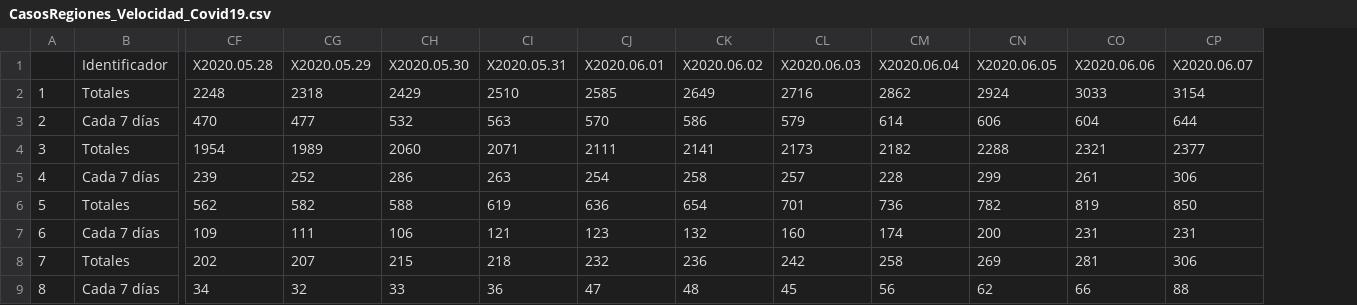
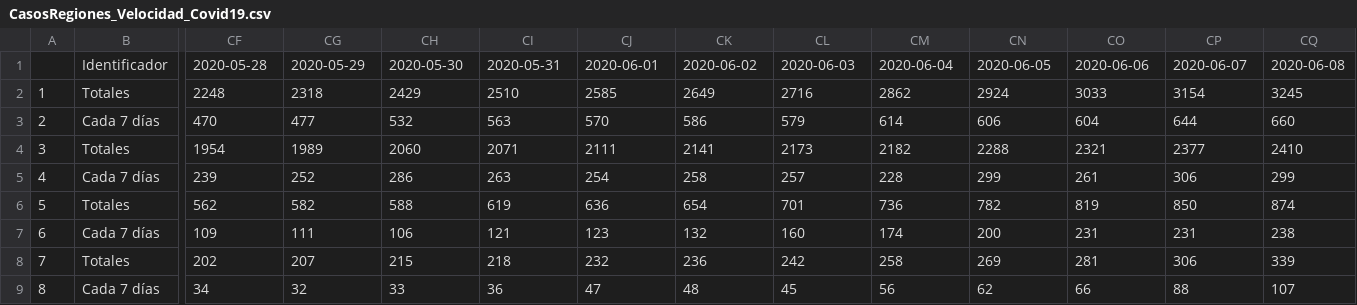
Before and after one commit to ftahumadalobos/sarscv19-mr, a CSV file: Contagios-Totales y cada 7 días/CasosRegiones_Velocidad_Covid19.csv, drawn as a sheet; only a part is shown, gaps mark what is left out; removed rows and columns are numbered as before the commit, all else as after; rows hold the shown columns only; the diff names each change by its address in the sheet, - before the commit and + after, or states it on an @@ line.

Commit message:
Update CasosRegiones_Velocidad_Covid19.csv

```diff
--- a/Contagios-Totales y cada 7 días/CasosRegiones_Velocidad_Covid19.csv
+++ b/Contagios-Totales y cada 7 días/CasosRegiones_Velocidad_Covid19.csv
+column CQ, rows 2-9: 3245 | 660 | 2410 | 299 | 874 | 238 | 339 | 107
-row 1:  | Identificador | X2020.05.28 | X2020.05.29 | X2020.05.30 | X2020.05.31 | X2020.06.01 | X2020.06.02 | X2020.06.03 | X2020.06.04 | X2020.06.05 | X2020.06.06 | X2020.06.07
+row 1:  | Identificador | 2020-05-28 | 2020-05-29 | 2020-05-30 | 2020-05-31 | 2020-06-01 | 2020-06-02 | 2020-06-03 | 2020-06-04 | 2020-06-05 | 2020-06-06 | 2020-06-07 | 2020-06-08
```
